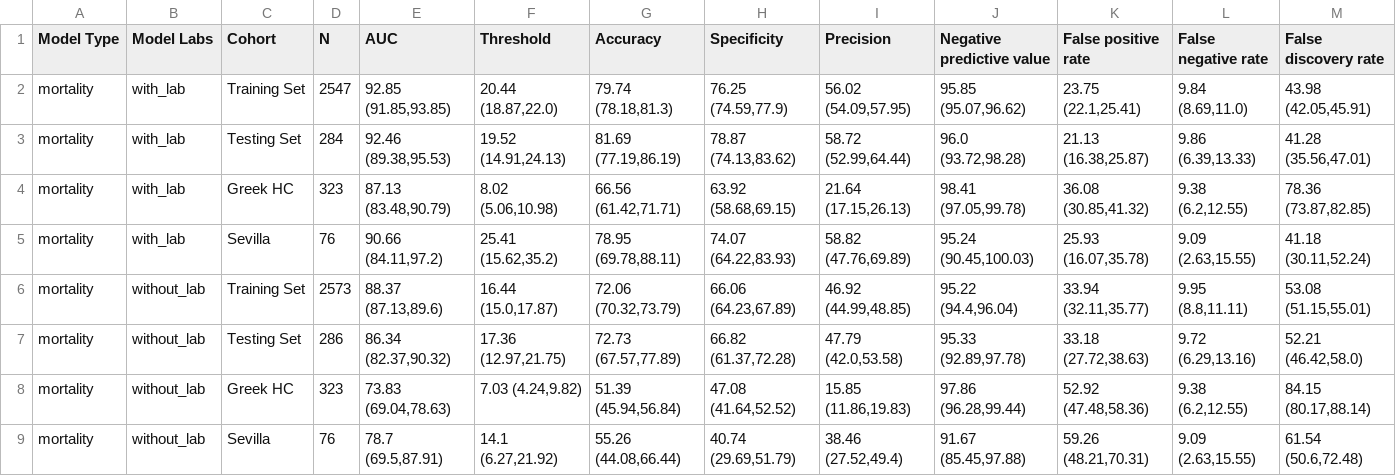
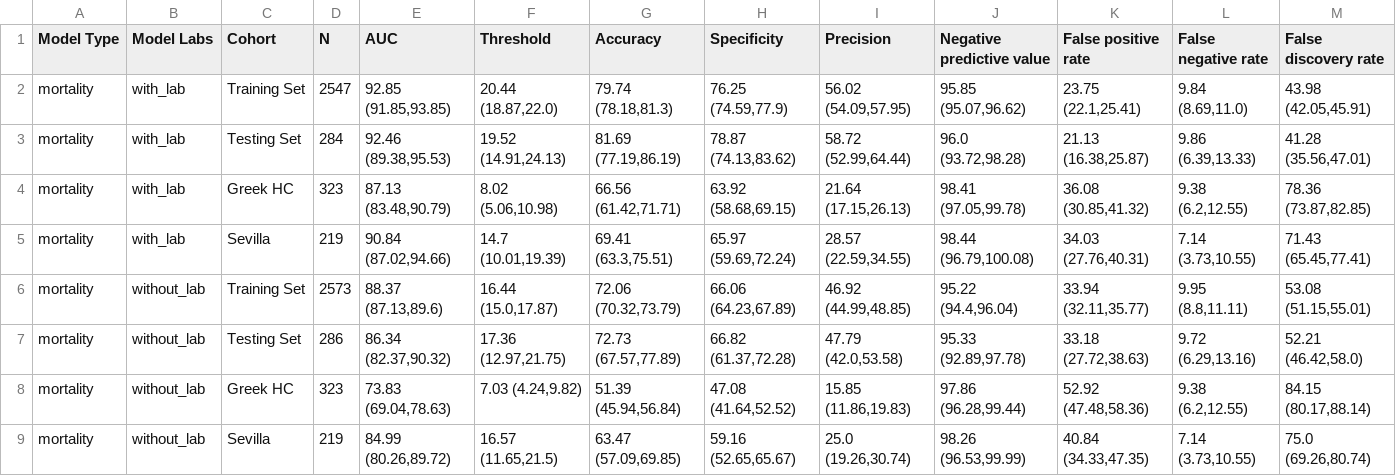
Before and after one commit to COVIDAnalytics/covid19_hypertensive_treatments, a CSV file: results/mortality/summary_performance.csv, drawn as a sheet.

Commit message:
new results on the extended dataset

```diff
--- a/results/mortality/summary_performance.csv
+++ b/results/mortality/summary_performance.csv
@@ -4,3 +4,3 @@ mortality,with_lab,Testing Set,284,"92.46 (89.38,95.53)","19.52 (14.91,24.13)","
 mortality,with_lab,Greek HC,323,"87.13 (83.48,90.79)","8.02 (5.06,10.98)","66.56 (61.42,71.71)","63.92 (58.68,69.15)","21.64 (17.15,26.13)","98.41 (97.05,99.78)","36.08 (30.85,41.32)","9.38 (6.2,12.55)","78.36 (73.87,82.85)"
-mortality,with_lab,Sevilla,76,"90.66 (84.11,97.2)","25.41 (15.62,35.2)","78.95 (69.78,88.11)","74.07 (64.22,83.93)","58.82 (47.76,69.89)","95.24 (90.45,100.03)","25.93 (16.07,35.78)","9.09 (2.63,15.55)","41.18 (30.11,52.24)"
+mortality,with_lab,Sevilla,219,"90.84 (87.02,94.66)","14.7 (10.01,19.39)","69.41 (63.3,75.51)","65.97 (59.69,72.24)","28.57 (22.59,34.55)","98.44 (96.79,100.08)","34.03 (27.76,40.31)","7.14 (3.73,10.55)","71.43 (65.45,77.41)"
 mortality,without_lab,Training Set,2573,"88.37 (87.13,89.6)","16.44 (15.0,17.87)","72.06 (70.32,73.79)","66.06 (64.23,67.89)","46.92 (44.99,48.85)","95.22 (94.4,96.04)","33.94 (32.11,35.77)","9.95 (8.8,11.11)","53.08 (51.15,55.01)"
@@ -8,2 +8,2 @@ mortality,without_lab,Testing Set,286,"86.34 (82.37,90.32)","17.36 (12.97,21.75)
 mortality,without_lab,Greek HC,323,"73.83 (69.04,78.63)","7.03 (4.24,9.82)","51.39 (45.94,56.84)","47.08 (41.64,52.52)","15.85 (11.86,19.83)","97.86 (96.28,99.44)","52.92 (47.48,58.36)","9.38 (6.2,12.55)","84.15 (80.17,88.14)"
-mortality,without_lab,Sevilla,76,"78.7 (69.5,87.91)","14.1 (6.27,21.92)","55.26 (44.08,66.44)","40.74 (29.69,51.79)","38.46 (27.52,49.4)","91.67 (85.45,97.88)","59.26 (48.21,70.31)","9.09 (2.63,15.55)","61.54 (50.6,72.48)"
+mortality,without_lab,Sevilla,219,"84.99 (80.26,89.72)","16.57 (11.65,21.5)","63.47 (57.09,69.85)","59.16 (52.65,65.67)","25.0 (19.26,30.74)","98.26 (96.53,99.99)","40.84 (34.33,47.35)","7.14 (3.73,10.55)","75.0 (69.26,80.74)"
```
Also changed, not shown: 2 other files.
